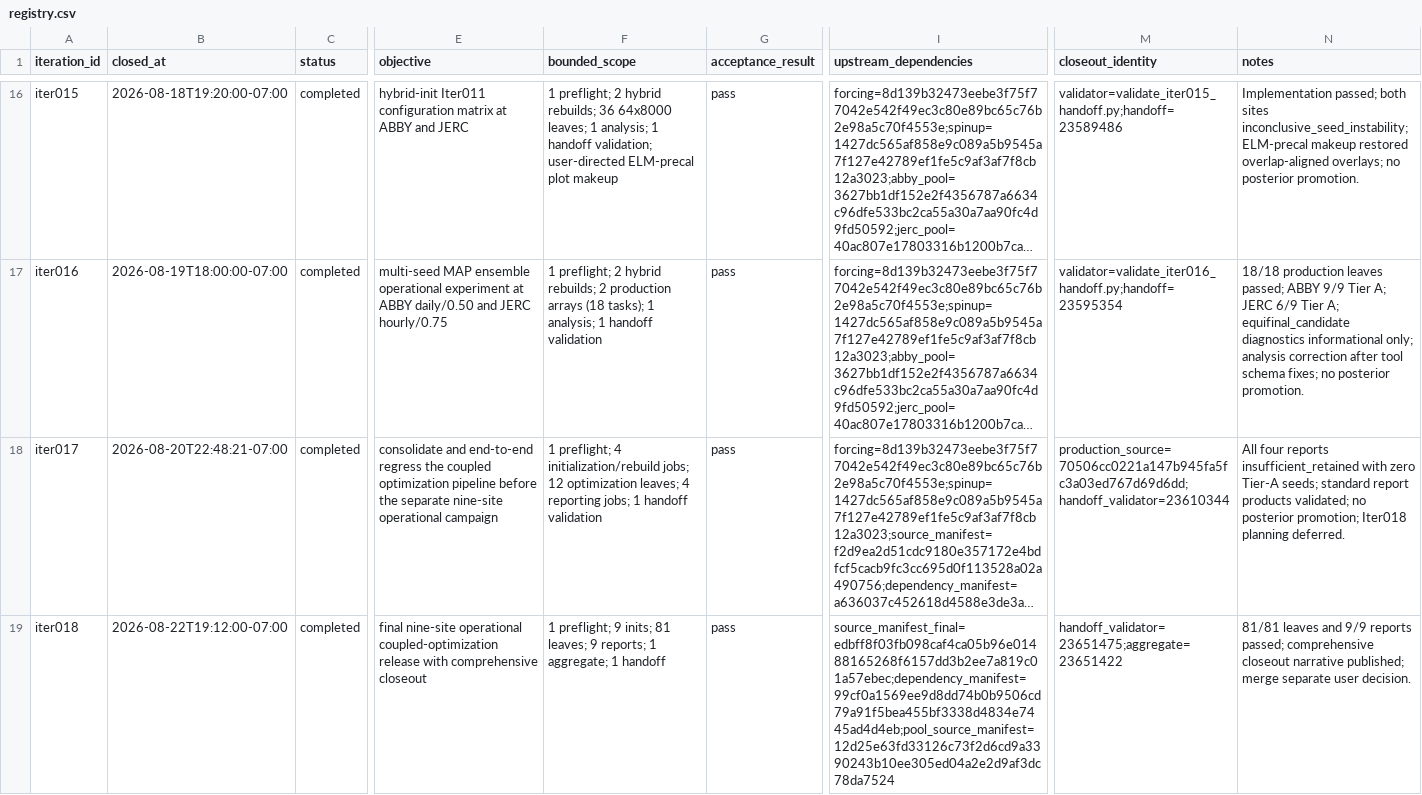
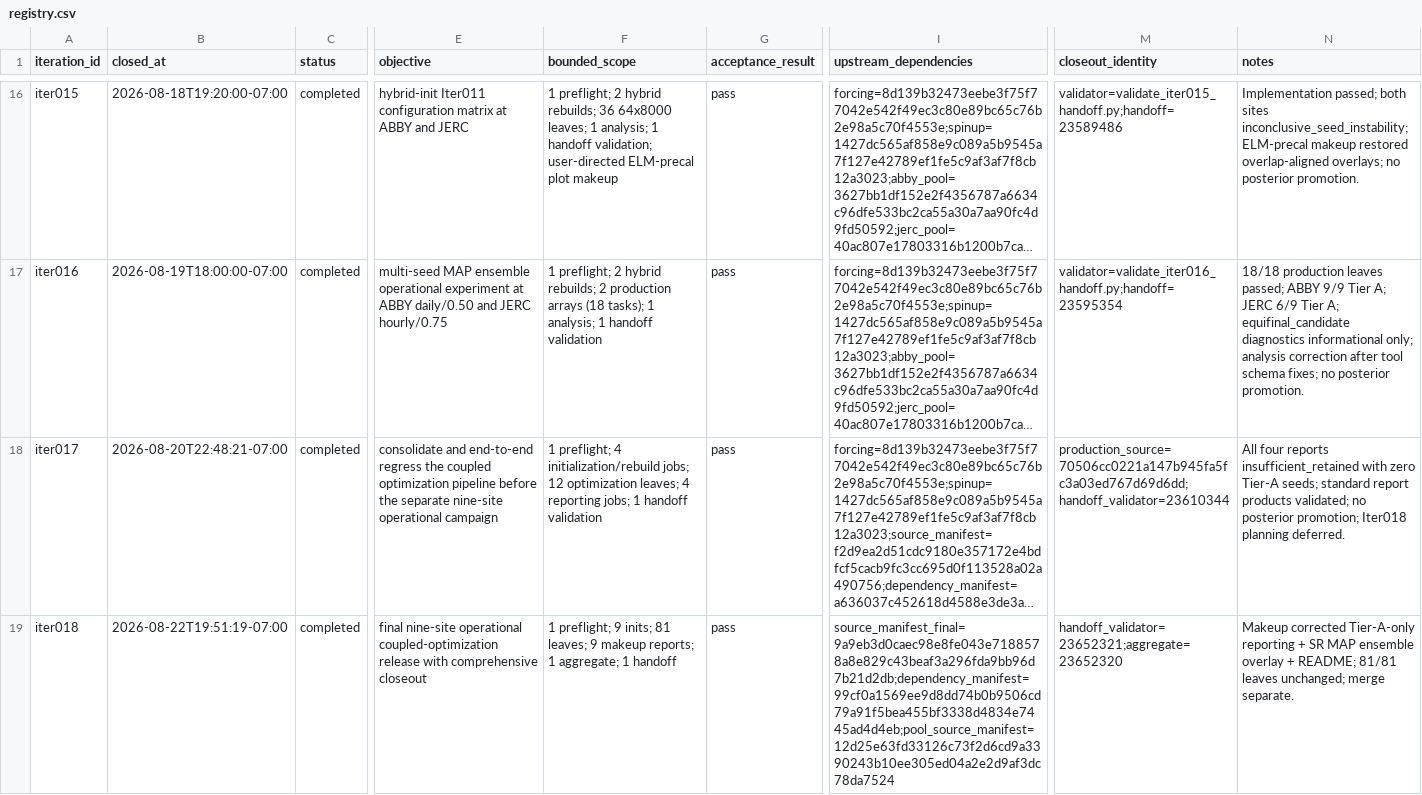
Before and after one commit to TianyiHu123/elm-olmt, a CSV file: development/spinup_forcing_coupling/registry.csv, drawn as a sheet; only a part is shown, gaps mark what is left out; long unchanged cells end in …; the diff names each change by its address in the sheet, - before the commit and + after, or states it on an @@ line.

```diff
--- a/development/spinup_forcing_coupling/registry.csv
+++ b/development/spinup_forcing_coupling/registry.csv
-B19 (closed_at): 2026-08-22T19:12:00-07:00
+B19 (closed_at): 2026-08-22T19:51:19-07:00
-F19 (bounded_scope): …leaves; 9 reports; 1…
+F19 (bounded_scope): …leaves; 9 makeup reports; 1…
-I19 (upstream_dependencies): source_manifest_final=edbff8f03fb098caf4ca05b96e01488165268f6157dd3b2ee7a819c01a57ebec;dependency_manifest=99cf0a1569ee9d8dd74b0b9506cd79a91f5bea455bf3338d4834e7445ad4d4eb;pool_source_manifest=12d25e63fd33126c73f2d6cd9a3390243b10ee305ed04a2e2d9af3dc78da7524
+I19 (upstream_dependencies): source_manifest_final=9a9eb3d0caec98e8fe043e7188578a8e829c43beaf3a296fda9bb96d7b21d2db;dependency_manifest=99cf0a1569ee9d8dd74b0b9506cd79a91f5bea455bf3338d4834e7445ad4d4eb;pool_source_manifest=12d25e63fd33126c73f2d6cd9a3390243b10ee305ed04a2e2d9af3dc78da7524
-M19 (closeout_identity): handoff_validator=23651475;aggregate=23651422
+M19 (closeout_identity): handoff_validator=23652321;aggregate=23652320
-N19 (notes): 81/81 leaves and 9/9 reports passed; comprehensive closeout narrative published; merge separate user decision.
+N19 (notes): Makeup corrected Tier-A-only reporting + SR MAP ensemble overlay + README; 81/81 leaves unchanged; merge separate.
```
Also changed, not shown: development/spinup_forcing_coupling/summaries/iter018/site_decisions.csv, 11 other files.
